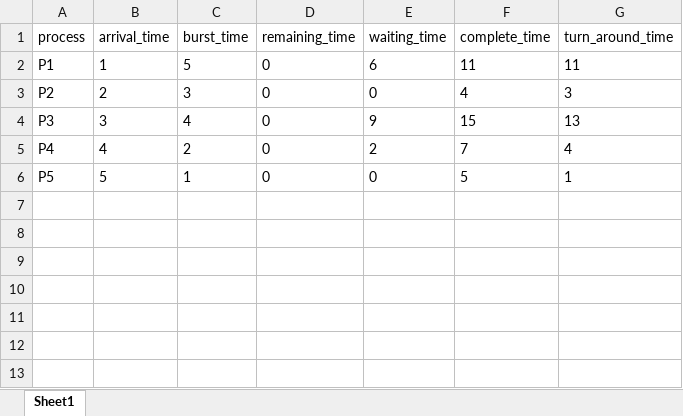
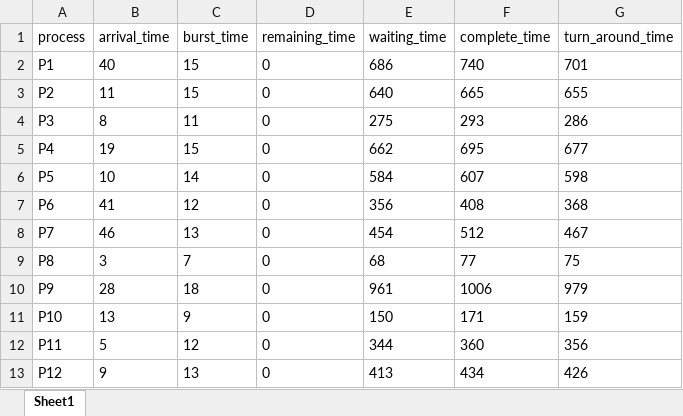
Before and after one commit to Gibekkk/OperatingSystem, an Excel workbook: Data/Output/sjfPreeOutput.xlsx, sheet Sheet1, drawn as a sheet; only a part is shown; values as stored, in another font and other column widths than the file's, no borders; the diff covers the shown part only; the diff names each change by its address in the sheet, - before the commit and + after, or states it on an @@ line.

```diff
--- a/Data/Output/sjfPreeOutput.xlsx (sheet Sheet1)
+++ b/Data/Output/sjfPreeOutput.xlsx (sheet Sheet1)
-B2 (arrival_time): 1
+B2 (arrival_time): 40
-C2 (burst_time): 5
+C2 (burst_time): 15
-E2 (waiting_time): 6
+E2 (waiting_time): 686
-F2 (complete_time): 11
+F2 (complete_time): 740
-G2 (turn_around_time): 11
+G2 (turn_around_time): 701
-B3 (arrival_time): 2
+B3 (arrival_time): 11
-C3 (burst_time): 3
+C3 (burst_time): 15
-E3 (waiting_time): 0
+E3 (waiting_time): 640
-F3 (complete_time): 4
+F3 (complete_time): 665
-G3 (turn_around_time): 3
+G3 (turn_around_time): 655
-B4 (arrival_time): 3
+B4 (arrival_time): 8
-C4 (burst_time): 4
+C4 (burst_time): 11
-E4 (waiting_time): 9
+E4 (waiting_time): 275
-F4 (complete_time): 15
+F4 (complete_time): 293
-G4 (turn_around_time): 13
+G4 (turn_around_time): 286
-B5 (arrival_time): 4
+B5 (arrival_time): 19
-C5 (burst_time): 2
+C5 (burst_time): 15
-E5 (waiting_time): 2
+E5 (waiting_time): 662
-F5 (complete_time): 7
+F5 (complete_time): 695
-G5 (turn_around_time): 4
+G5 (turn_around_time): 677
-B6 (arrival_time): 5
+B6 (arrival_time): 10
-C6 (burst_time): 1
+C6 (burst_time): 14
-E6 (waiting_time): 0
+E6 (waiting_time): 584
-F6 (complete_time): 5
+F6 (complete_time): 607
-G6 (turn_around_time): 1
+G6 (turn_around_time): 598
+row 7: P6 | 41 | 12 | 0 | 356 | 408 | 368
+row 8: P7 | 46 | 13 | 0 | 454 | 512 | 467
+row 9: P8 | 3 | 7 | 0 | 68 | 77 | 75
+row 10: P9 | 28 | 18 | 0 | 961 | 1006 | 979
+row 11: P10 | 13 | 9 | 0 | 150 | 171 | 159
+row 12: P11 | 5 | 12 | 0 | 344 | 360 | 356
+row 13: P12 | 9 | 13 | 0 | 413 | 434 | 426
```
Also changed, not shown: 88 added rows elsewhere in this sheet, Data/Input/debugProcesses.xlsx, Data/Output/fcfsOutput.xlsx, 6 other files.
